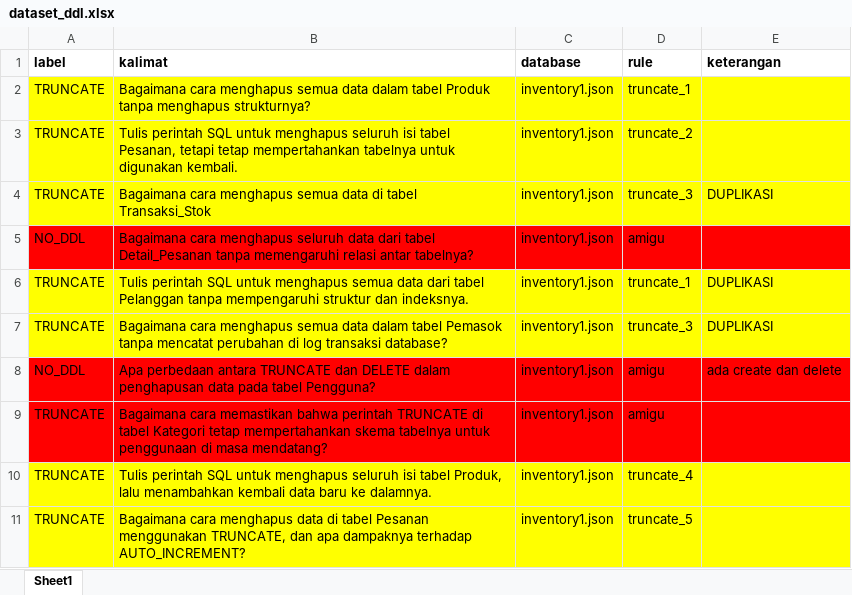
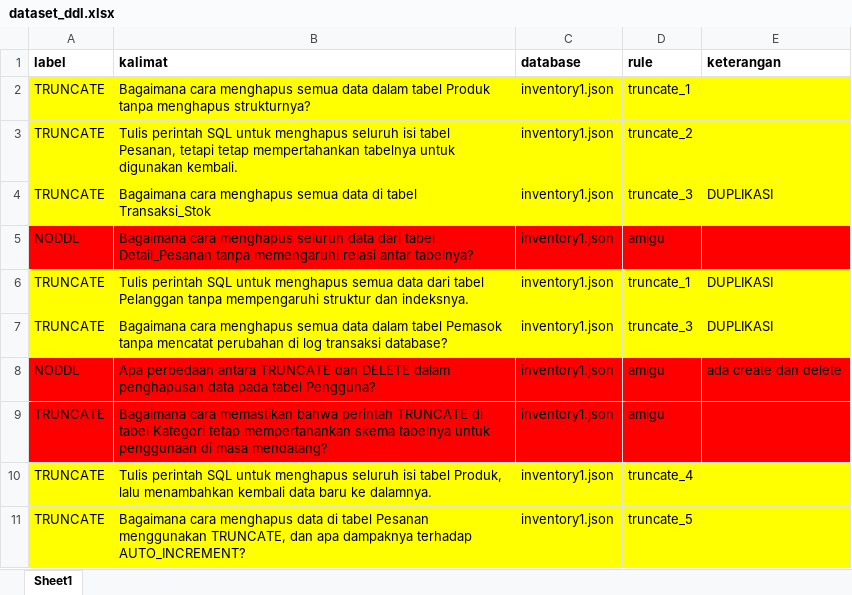
Before and after one commit to agung-prasetya/nl2sql, an Excel workbook: evaluators/dataset_ddl.xlsx, sheet Sheet1, drawn as a sheet; only a part is shown; values as stored, in another font and other column widths than the file's, no borders; the diff names each change by its address in the sheet, - before the commit and + after, or states it on an @@ line.

Commit message:
update: Add sample truncate rule in ddl detector

```diff
--- a/evaluators/dataset_ddl.xlsx (sheet Sheet1)
+++ b/evaluators/dataset_ddl.xlsx (sheet Sheet1)
-A5 (label): NO_DDL
+A5 (label): NODDL
-A8 (label): NO_DDL
+A8 (label): NODDL
```
Also changed, not shown: 3 other files.
